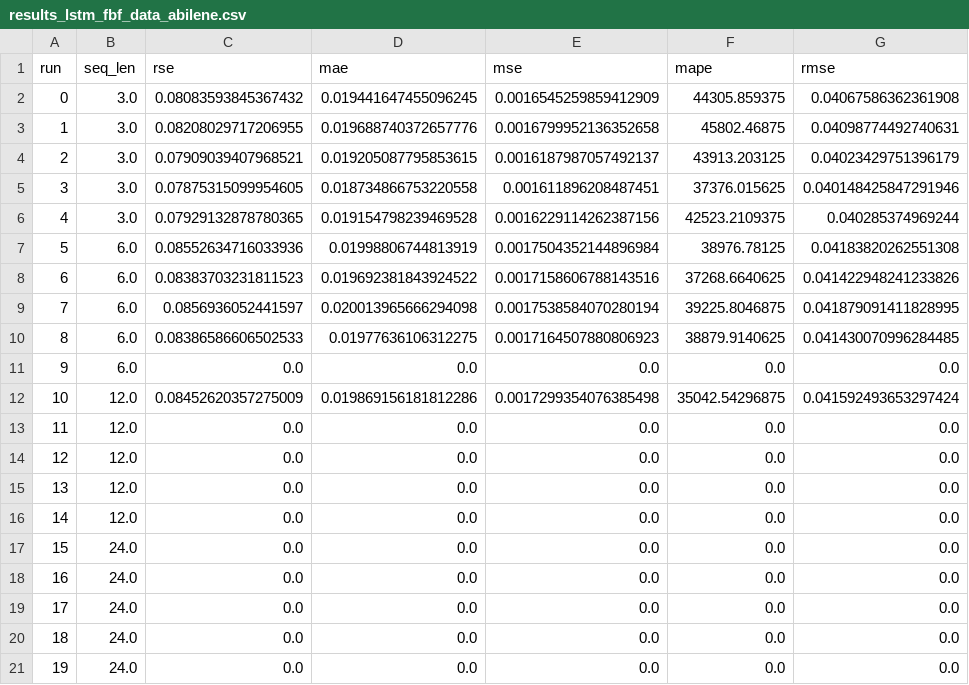
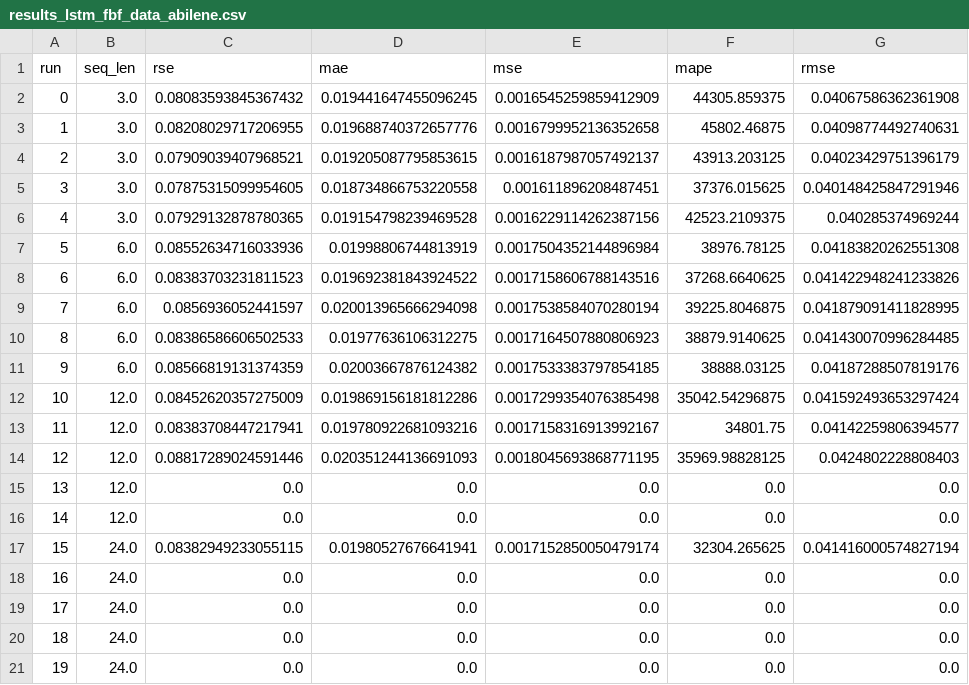
Before and after one commit to aouedions11/Network_Traffc_prediction, a CSV file: Graph_models/results/results_lstm_fbf_data_abilene.csv, drawn as a sheet.

Commit message:
update results

```diff
--- a/Graph_models/results/results_lstm_fbf_data_abilene.csv
+++ b/Graph_models/results/results_lstm_fbf_data_abilene.csv
@@ -10,9 +10,9 @@ run,seq_len,rse,mae,mse,mape,rmse
 8,6.0,0.08386586606502533,0.01977636106312275,0.0017164507880806923,38879.9140625,0.041430070996284485
-9,6.0,0.0,0.0,0.0,0.0,0.0
+9,6.0,0.08566819131374359,0.02003667876124382,0.0017533383797854185,38888.03125,0.04187288507819176
 10,12.0,0.08452620357275009,0.019869156181812286,0.0017299354076385498,35042.54296875,0.041592493653297424
-11,12.0,0.0,0.0,0.0,0.0,0.0
-12,12.0,0.0,0.0,0.0,0.0,0.0
+11,12.0,0.08383708447217941,0.019780922681093216,0.0017158316913992167,34801.75,0.04142259806394577
+12,12.0,0.08817289024591446,0.020351244136691093,0.0018045693868771195,35969.98828125,0.0424802228808403
 13,12.0,0.0,0.0,0.0,0.0,0.0
 14,12.0,0.0,0.0,0.0,0.0,0.0
-15,24.0,0.0,0.0,0.0,0.0,0.0
+15,24.0,0.08382949233055115,0.01980527676641941,0.0017152850050479174,32304.265625,0.041416000574827194
 16,24.0,0.0,0.0,0.0,0.0,0.0
```
Also changed, not shown: Graph_models/results/results_dcrnn_data_abilene.csv.
